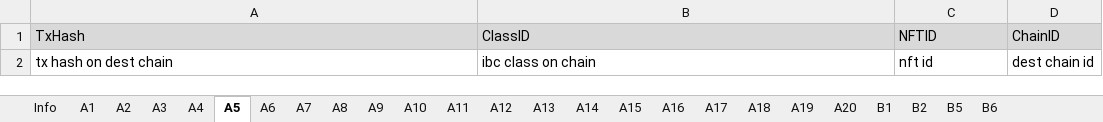
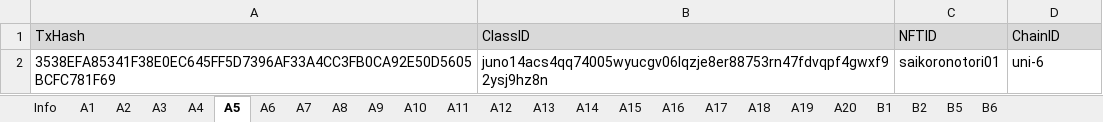
Before and after one commit to game-of-nfts/gon-evidence, an Excel workbook: DAICers/evidence.xlsx, sheet A5, drawn as a sheet; values as stored, in another font and other column widths than the file's, no borders; removed rows and columns are numbered as before the commit, all else as after; the diff names each change by its address in the sheet, - before the commit and + after, or states it on an @@ line.

```diff
--- a/DAICers/evidence.xlsx (sheet A5)
+++ b/DAICers/evidence.xlsx (sheet A5)
-row 2: tx hash on dest chain | ibc class on chain | nft id | dest chain id
+row 2: 3538EFA85341F38E0EC645FF5D7396AF33A4CC3FB0CA92E50D5605BCFC781F69 | juno14acs4qq74005wyucgv06lqzje8er88753rn47fdvqpf4gwxf92ysj9hz8n | saikoronotori01 | uni-6
```
Also changed, not shown: sheet A2, sheet A4, sheet A3, sheet A6, sheet A1.
